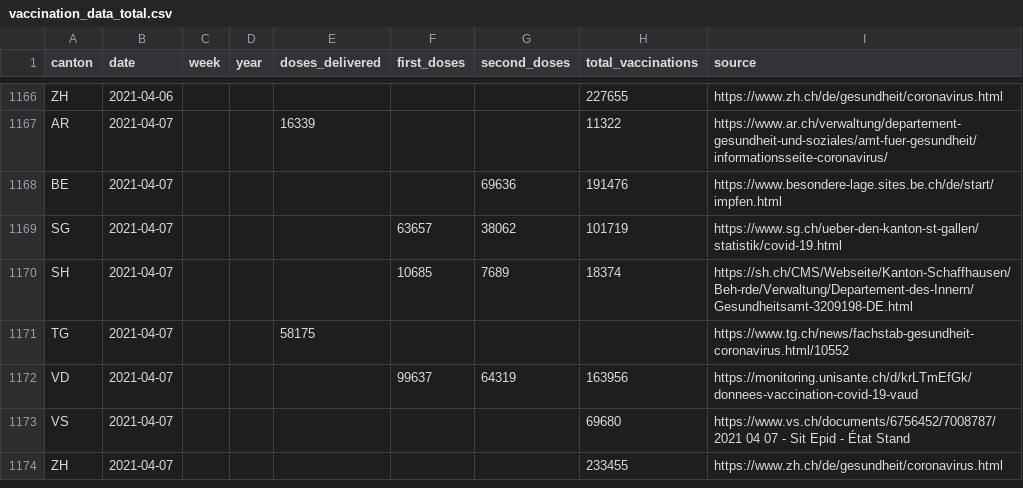
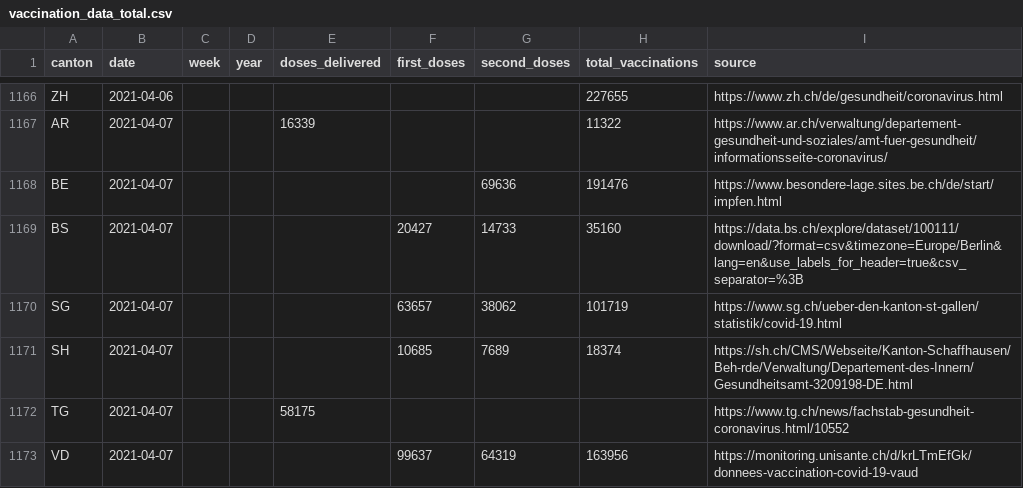
Before and after one commit to n0rdlicht/ch-vaccinations, a CSV file: data/vaccination_data_total.csv, drawn as a sheet; only a part is shown, gaps mark what is left out; the shorter side is filled out with more unchanged rows.

Commit message:
Automatic update of vaccination data

```diff
--- a/data/vaccination_data_total.csv
+++ b/data/vaccination_data_total.csv
@@ -1168,2 +1168,3 @@ AR,2021-04-07,,,16339,,,11322,https://www.ar.ch/verwaltung/departement-gesundhei
 BE,2021-04-07,,,,,69636,191476,https://www.besondere-lage.sites.be.ch/de/start/impfen.html
+BS,2021-04-07,,,,20427,14733,35160,https://data.bs.ch/explore/dataset/100111/download/?format=csv&timezone=Europe/Berlin&lang=en&use_labels_for_header=true&csv_separator=%3B
 SG,2021-04-07,,,,63657,38062,101719,https://www.sg.ch/ueber-den-kanton-st-gallen/statistik/covid-19.html
```
Also changed, not shown: data/vaccinations_latest.csv, 1 other file.
